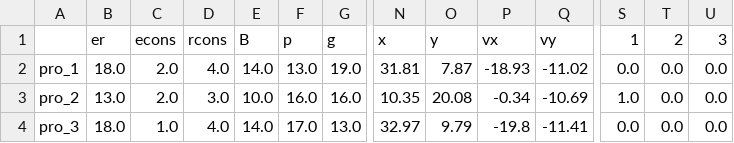
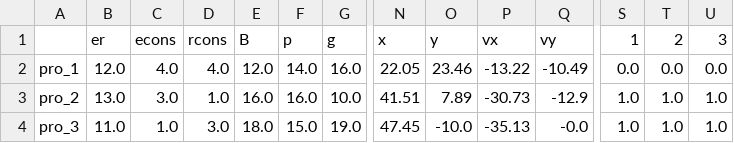
Before and after one commit to zylovestt/CS, a CSV file: sample.csv, drawn as a sheet; only a part is shown, gaps mark what is left out; the diff names each change by its address in the sheet, - before the commit and + after, or states it on an @@ line.

```diff
--- a/sample.csv
+++ b/sample.csv
-B2 (er): 18.0
+B2 (er): 12.0
-C2 (econs): 2.0
+C2 (econs): 4.0
-E2 (B): 14.0
+E2 (B): 12.0
-F2 (p): 13.0
+F2 (p): 14.0
-G2 (g): 19.0
+G2 (g): 16.0
-N2 (x): 31.81
+N2 (x): 22.05
-O2 (y): 7.87
+O2 (y): 23.46
-P2 (vx): -18.93
+P2 (vx): -13.22
-Q2 (vy): -11.02
+Q2 (vy): -10.49
-C3 (econs): 2.0
+C3 (econs): 3.0
-D3 (rcons): 3.0
+D3 (rcons): 1.0
-E3 (B): 10.0
+E3 (B): 16.0
-G3 (g): 16.0
+G3 (g): 10.0
-N3 (x): 10.35
+N3 (x): 41.51
-O3 (y): 20.08
+O3 (y): 7.89
-P3 (vx): -0.34
+P3 (vx): -30.73
-Q3 (vy): -10.69
+Q3 (vy): -12.9
-T3:T4 (2): 0.0
+T3:T4 (2): 1.0
-U3:U4 (3): 0.0
+U3:U4 (3): 1.0
-B4 (er): 18.0
+B4 (er): 11.0
-D4 (rcons): 4.0
+D4 (rcons): 3.0
-E4 (B): 14.0
+E4 (B): 18.0
-F4 (p): 17.0
+F4 (p): 15.0
-G4 (g): 13.0
+G4 (g): 19.0
-N4 (x): 32.97
+N4 (x): 47.45
-O4 (y): 9.79
+O4 (y): -10.0
-P4 (vx): -19.8
+P4 (vx): -35.13
-Q4 (vy): -11.41
+Q4 (vy): -0.0
-S4 (1): 0.0
+S4 (1): 1.0
```
